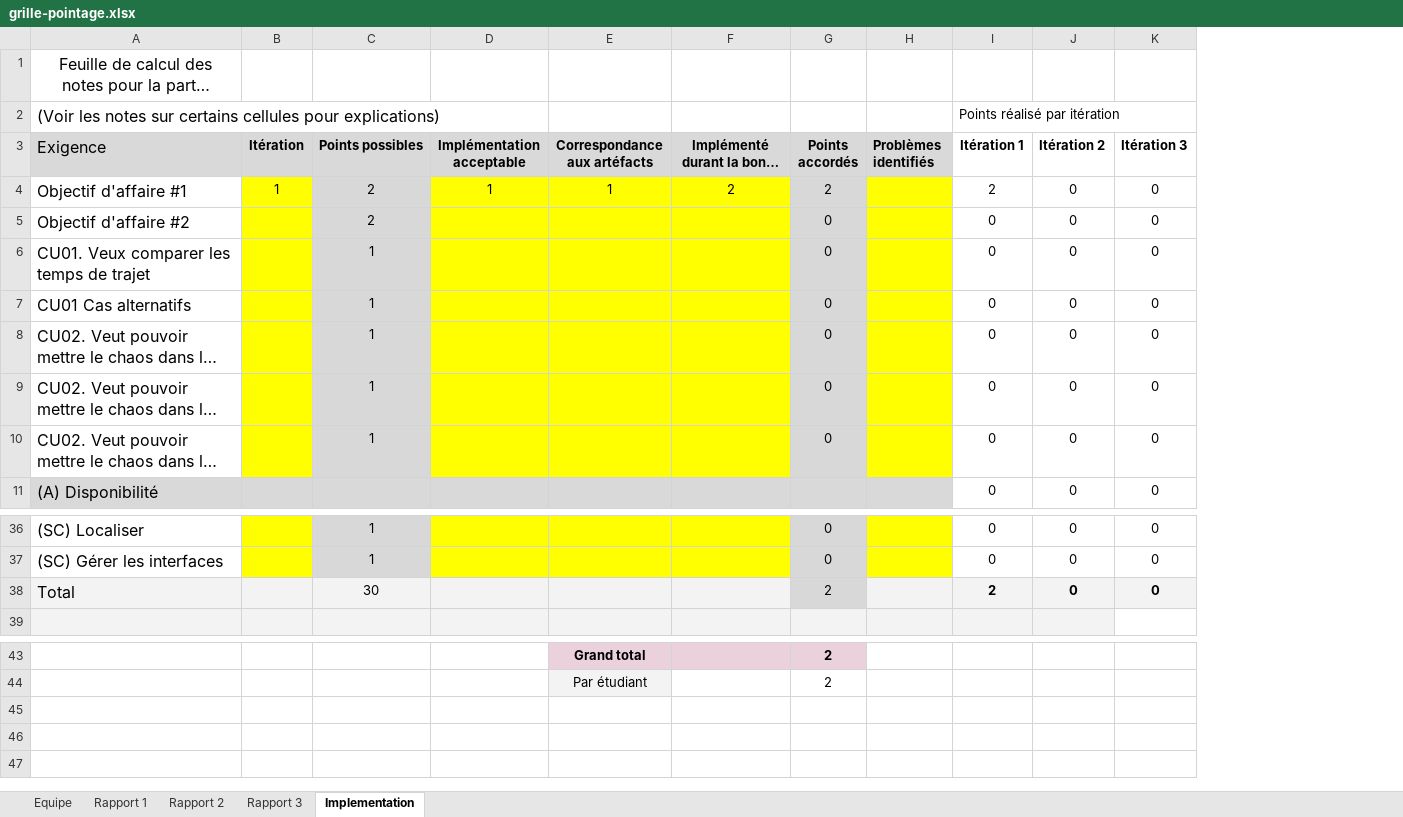
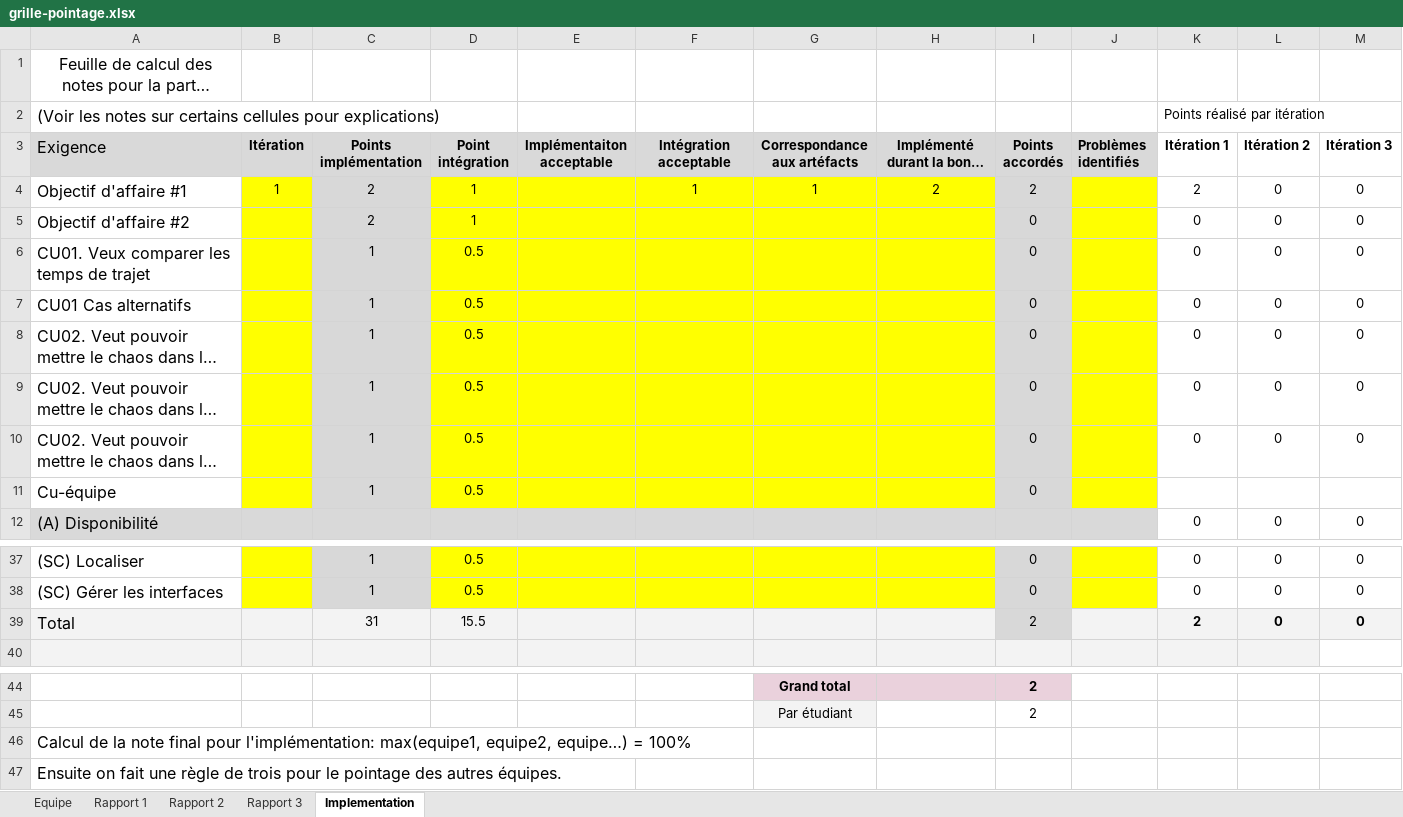
Before and after one commit to yvanross/LOG430-STM, an Excel workbook: doc/grille-pointage.xlsx, sheet Implementation, drawn as a sheet; only a part is shown, gaps mark what is left out; long unchanged cells end in …; values as stored, in another font and other column widths than the file's, no borders; addresses are those after the commit; the diff names each change by its address in the sheet, - before the commit and + after, or states it on an @@ line.

```diff
--- a/doc/grille-pointage.xlsx (sheet Implementation)
+++ b/doc/grille-pointage.xlsx (sheet Implementation)
+column D (Point intégration), rows 4-10: 1 | 1 | 0.5 | 0.5 | 0.5 | 0.5 | 0.5; rows 37-39: 0.5 | 0.5 | 15.5
+column E (Implémentaiton acceptable), empty
-C3: Points possibles
+C3: Points implémentation
-F3: Implémentation acceptable
+F3: Intégration acceptable
+row 11: Cu-équipe |  | 1 | 0.5 |  |  |  |  | 0
-C39 (Points implémentation): 30
+C39 (Points implémentation): 31
+row 46: Calcul de la note final pour l'implémentation: max(equipe1, equipe2, equipe…) = 100%
+row 47: Ensuite on fait une règle de trois pour le pointage des autres équipes.
```
Also changed, not shown: sheet Rapport 1, sheet Rapport 3, sheet Equipe, sheet Rapport 2, formulas that keep their value, 18 other files.
